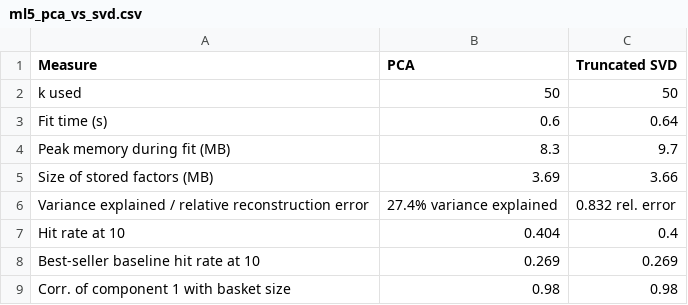
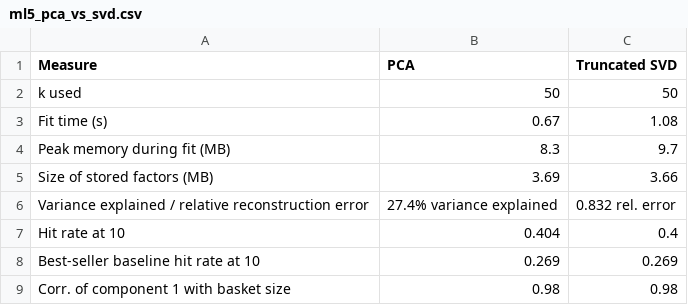
Before and after one commit to adiv031198/DS5020_Mini_Project_AdityaV, a CSV file: reports/ml5_pca_vs_svd.csv, drawn as a sheet.

```diff
--- a/reports/ml5_pca_vs_svd.csv
+++ b/reports/ml5_pca_vs_svd.csv
@@ -2,3 +2,3 @@ Measure,PCA,Truncated SVD
 k used,50,50
-Fit time (s),0.6,0.64
+Fit time (s),0.67,1.08
 Peak memory during fit (MB),8.3,9.7
```
Also changed, not shown: 2 other files.
